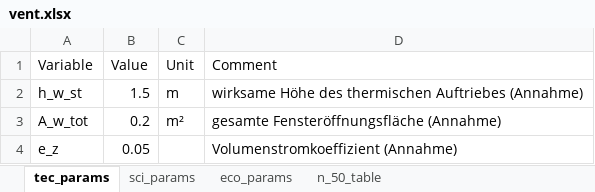
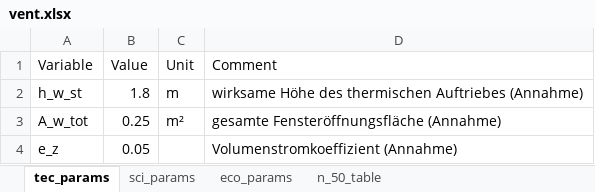
Before and after one commit to SeRemy/Subsidy-Optimization, an Excel workbook: raw_inputs/vent.xlsx, sheet tec_params, drawn as a sheet; values as stored, in another font and other column widths than the file's, no borders; the diff names each change by its address in the sheet, - before the commit and + after, or states it on an @@ line.

```diff
--- a/raw_inputs/vent.xlsx (sheet tec_params)
+++ b/raw_inputs/vent.xlsx (sheet tec_params)
-B2 (Value): 1.5
+B2 (Value): 1.8
-B3 (Value): 0.2
+B3 (Value): 0.25
```
Also changed, not shown: raw_inputs/economics.xlsx, 31 other files.
